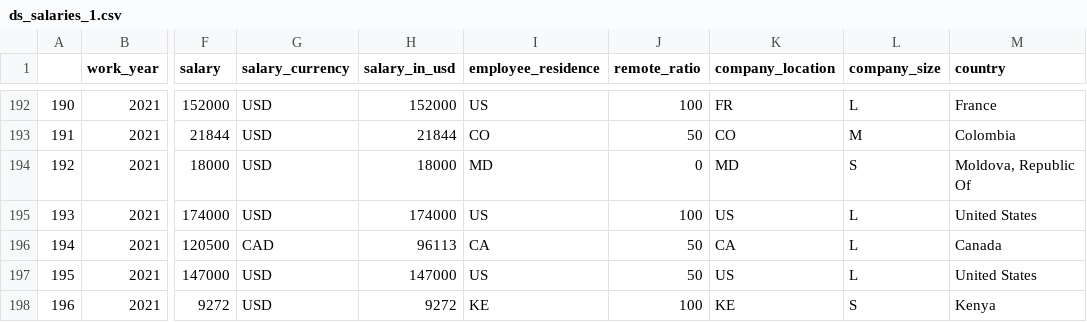
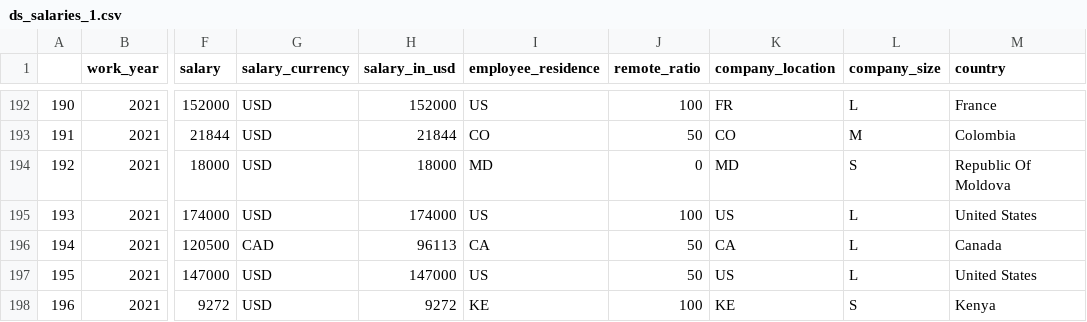
Before and after one commit to Ahsc19/Group_8, a CSV file: ds_salaries_1.csv, drawn as a sheet; only a part is shown, gaps mark what is left out; the diff names each change by its address in the sheet, - before the commit and + after, or states it on an @@ line.

Commit message:
Add files via upload

```diff
--- a/ds_salaries_1.csv
+++ b/ds_salaries_1.csv
-M194 (country): Moldova, Republic Of
+M194 (country): Republic Of Moldova
```
